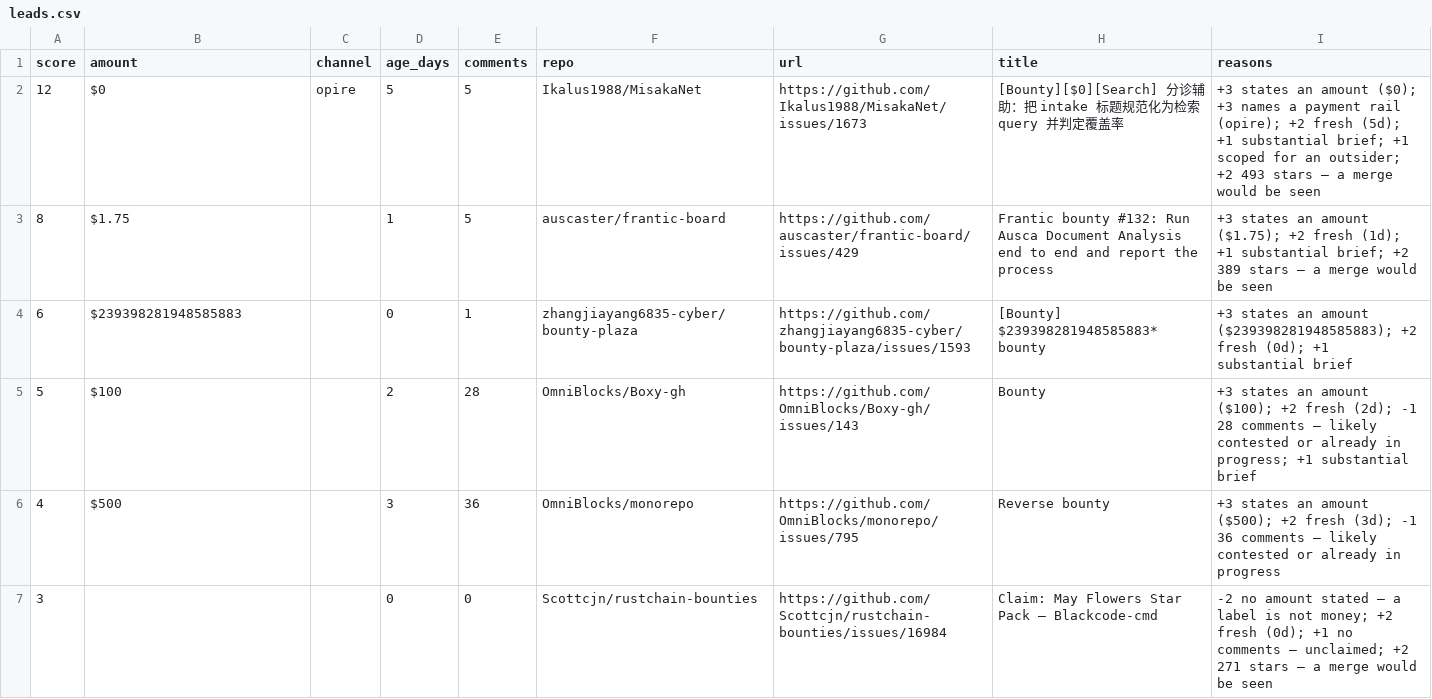
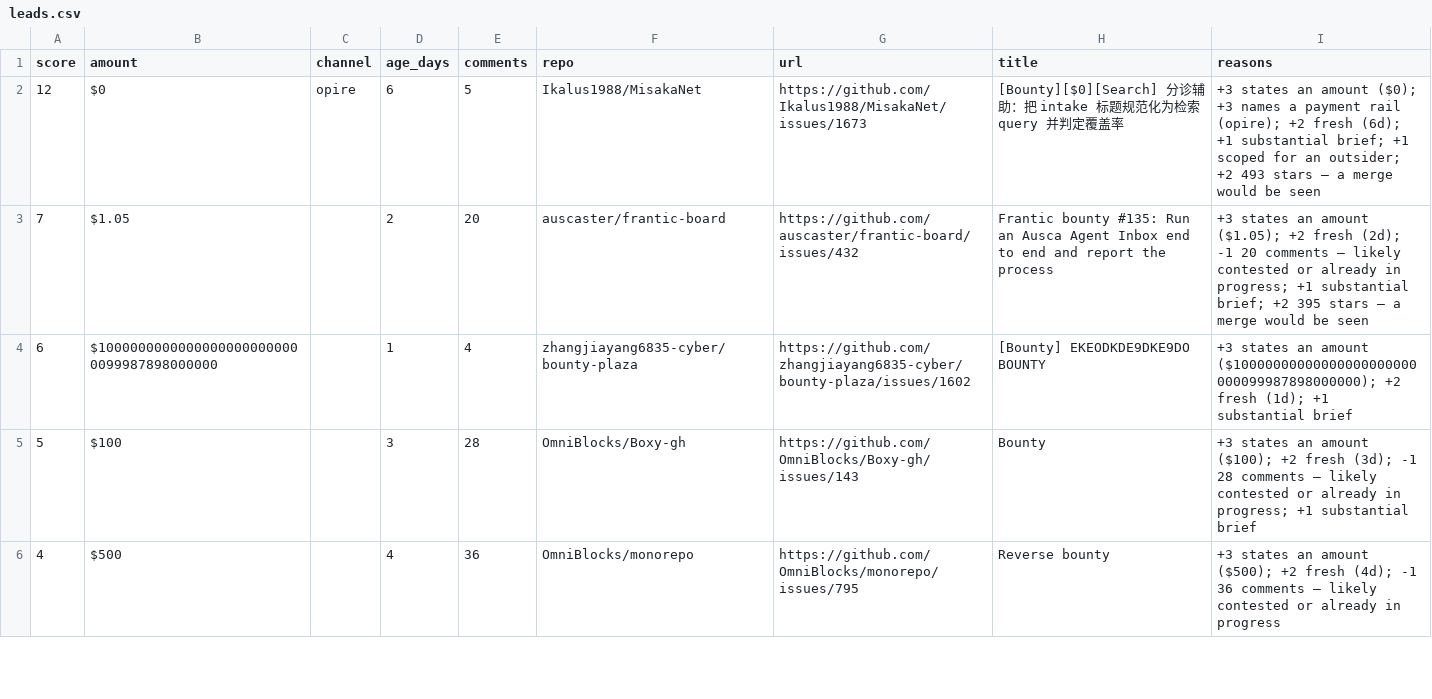
Before and after one commit to Kairose-master/handsel, a CSV file: data/demand-census/leads.csv, drawn as a sheet; only a part is shown; the diff covers the shown part only.

Commit message:
data(census): 2026-09-19

```diff
--- a/data/demand-census/leads.csv
+++ b/data/demand-census/leads.csv
@@ -1,7 +1,6 @@
 score,amount,channel,age_days,comments,repo,url,title,reasons
-12,$0,opire,5,5,Ikalus1988/MisakaNet,https://github.com/Ikalus1988/MisakaNet/issues/1673,[Bounty][$0][Search] 分诊辅助：把 intake 标题规范化为检索 query 并判定覆盖率,+3 states an amount ($0); +3 names a payment rail (opire); +2 fresh (5d); +1 substantial brief; +1 scoped for an outsider; +2 493 stars — a merge would be seen
-8,$1.75,,1,5,auscaster/frantic-board,https://github.com/auscaster/frantic-board/issues/429,Frantic bounty #132: Run Ausca Document Analysis end to end and report the process,+3 states an amount ($1.75); +2 fresh (1d); +1 substantial brief; +2 389 stars — a merge would be seen
-6,$239398281948585883,,0,1,zhangjiayang6835-cyber/bounty-plaza,https://github.com/zhangjiayang6835-cyber/bounty-plaza/issues/1593,[Bounty] $239398281948585883* bounty,+3 states an amount ($239398281948585883); +2 fresh (0d); +1 substantial brief
-5,$100,,2,28,OmniBlocks/Boxy-gh,https://github.com/OmniBlocks/Boxy-gh/issues/143,Bounty,+3 states an amount ($100); +2 fresh (2d); -1 28 comments — likely contested or already in progress; +1 substantial brief
-4,$500,,3,36,OmniBlocks/monorepo,https://github.com/OmniBlocks/monorepo/issues/795,Reverse bounty,+3 states an amount ($500); +2 fresh (3d); -1 36 comments — likely contested or already in progress
-3,,,0,0,Scottcjn/rustchain-bounties,https://github.com/Scottcjn/rustchain-bounties/issues/16984,Claim: May Flowers Star Pack — Blackcode-cmd,-2 no amount stated — a label is not money; +2 fresh (0d); +1 no comments — unclaimed; +2 271 stars — a merge would be seen
+12,$0,opire,6,5,Ikalus1988/MisakaNet,https://github.com/Ikalus1988/MisakaNet/issues/1673,[Bounty][$0][Search] 分诊辅助：把 intake 标题规范化为检索 query 并判定覆盖率,+3 states an amount ($0); +3 names a payment rail (opire); +2 fresh (6d); +1 substantial brief; +1 scoped for an outsider; +2 493 stars — a merge would be seen
+7,$1.05,,2,20,auscaster/frantic-board,https://github.com/auscaster/frantic-board/issues/432,Frantic bounty #135: Run an Ausca Agent Inbox end to end and report the process,+3 states an amount ($1.05); +2 fresh (2d); -1 20 comments — likely contested or already in progress; +1 substantial brief; +2 395 stars — a merge would be seen
+6,$10000000000000000000000000099987898000000,,1,4,zhangjiayang6835-cyber/bounty-plaza,https://github.com/zhangjiayang6835-cyber/bounty-plaza/issues/1602,[Bounty] EKEODKDE9DKE9DO BOUNTY,+3 states an amount ($10000000000000000000000000099987898000000); +2 fresh (1d); +1 substantial brief
+5,$100,,3,28,OmniBlocks/Boxy-gh,https://github.com/OmniBlocks/Boxy-gh/issues/143,Bounty,+3 states an amount ($100); +2 fresh (3d); -1 28 comments — likely contested or already in progress; +1 substantial brief
+4,$500,,4,36,OmniBlocks/monorepo,https://github.com/OmniBlocks/monorepo/issues/795,Reverse bounty,+3 states an amount ($500); +2 fresh (4d); -1 36 comments — likely contested or already in progress
```
Also changed, not shown: 1 added row and 17 edited cells elsewhere in this file.
